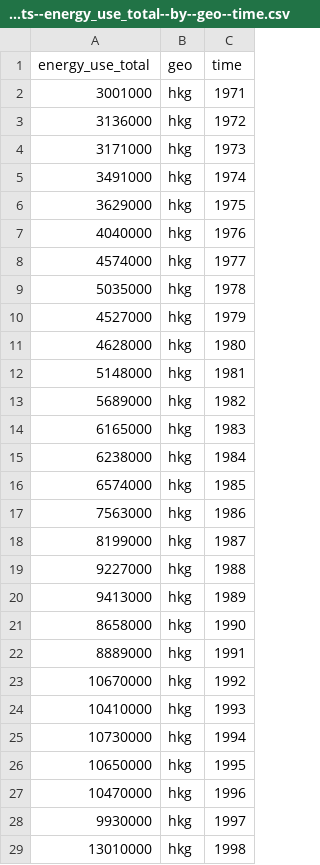
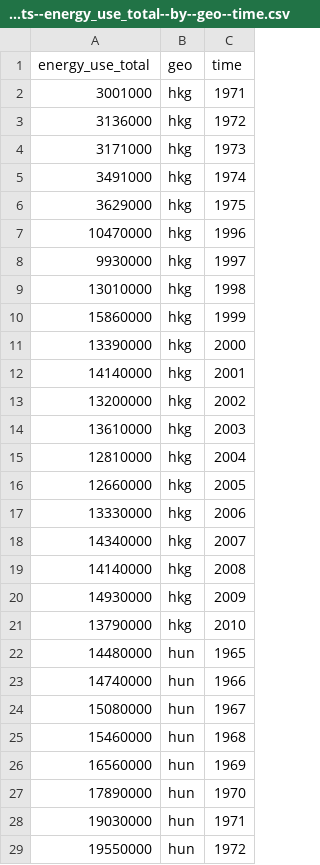
Before and after one commit to VS-work/ddf-gapminder-world-stub-1-validated, a CSV file: ddf--datapoints--energy_use_total--by--geo--time.csv, drawn as a sheet; only a part is shown; the shorter side is filled out with more unchanged rows; the diff covers the shown part only.

Commit message:
feat(stub-data): update stub data for dataset 1 (version 2)

```diff
--- a/ddf--datapoints--energy_use_total--by--geo--time.csv
+++ b/ddf--datapoints--energy_use_total--by--geo--time.csv
@@ -6,22 +6,2 @@ energy_use_total,geo,time
 3629000,hkg,1975
-4040000,hkg,1976
-4574000,hkg,1977
-5035000,hkg,1978
-4527000,hkg,1979
-4628000,hkg,1980
-5148000,hkg,1981
-5689000,hkg,1982
-6165000,hkg,1983
-6238000,hkg,1984
-6574000,hkg,1985
-7563000,hkg,1986
-8199000,hkg,1987
-9227000,hkg,1988
-9413000,hkg,1989
-8658000,hkg,1990
-8889000,hkg,1991
-10670000,hkg,1992
-10410000,hkg,1993
-10730000,hkg,1994
-10650000,hkg,1995
 10470000,hkg,1996
```
Also changed, not shown: 15 added rows and 10 edited cells elsewhere in this file.
